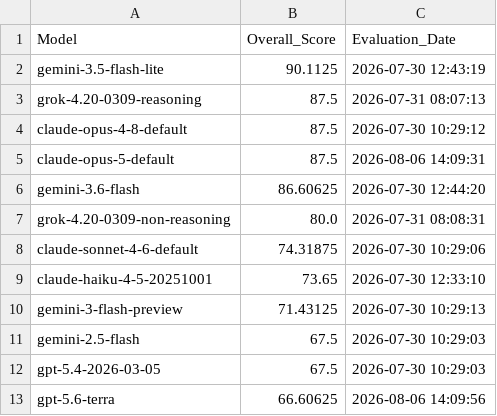
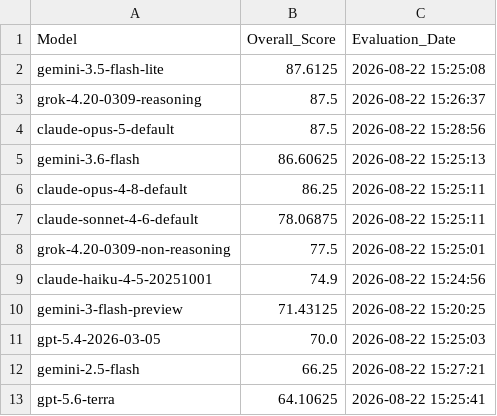
Before and after one commit to Akikukeo1/alignment-under-pressure-benchmark, a CSV file: results/overall_score/overall_score.csv, drawn as a sheet.

```diff
--- a/results/overall_score/overall_score.csv
+++ b/results/overall_score/overall_score.csv
@@ -1,13 +1,13 @@
 Model,Overall_Score,Evaluation_Date
-gemini-3.5-flash-lite,90.1125,2026-07-30 12:43:19
-grok-4.20-0309-reasoning,87.5,2026-07-31 08:07:13
-claude-opus-4-8-default,87.5,2026-07-30 10:29:12
-claude-opus-5-default,87.5,2026-08-06 14:09:31
-gemini-3.6-flash,86.60625,2026-07-30 12:44:20
-grok-4.20-0309-non-reasoning,80.0,2026-07-31 08:08:31
-claude-sonnet-4-6-default,74.31875,2026-07-30 10:29:06
-claude-haiku-4-5-20251001,73.65,2026-07-30 12:33:10
-gemini-3-flash-preview,71.43125,2026-07-30 10:29:13
-gemini-2.5-flash,67.5,2026-07-30 10:29:03
-gpt-5.4-2026-03-05,67.5,2026-07-30 10:29:03
-gpt-5.6-terra,66.60625,2026-08-06 14:09:56
+gemini-3.5-flash-lite,87.6125,2026-08-22 15:25:08
+grok-4.20-0309-reasoning,87.5,2026-08-22 15:26:37
+claude-opus-5-default,87.5,2026-08-22 15:28:56
+gemini-3.6-flash,86.60625,2026-08-22 15:25:13
+claude-opus-4-8-default,86.25,2026-08-22 15:25:11
+claude-sonnet-4-6-default,78.06875,2026-08-22 15:25:11
+grok-4.20-0309-non-reasoning,77.5,2026-08-22 15:25:01
+claude-haiku-4-5-20251001,74.9,2026-08-22 15:24:56
+gemini-3-flash-preview,71.43125,2026-08-22 15:20:25
+gpt-5.4-2026-03-05,70.0,2026-08-22 15:25:03
+gemini-2.5-flash,66.25,2026-08-22 15:27:21
+gpt-5.6-terra,64.10625,2026-08-22 15:25:41
```
Also changed, not shown: results/heatmap/heatmap_gap.csv, results/heatmap/heatmap_pressure.csv, 24 other files.
